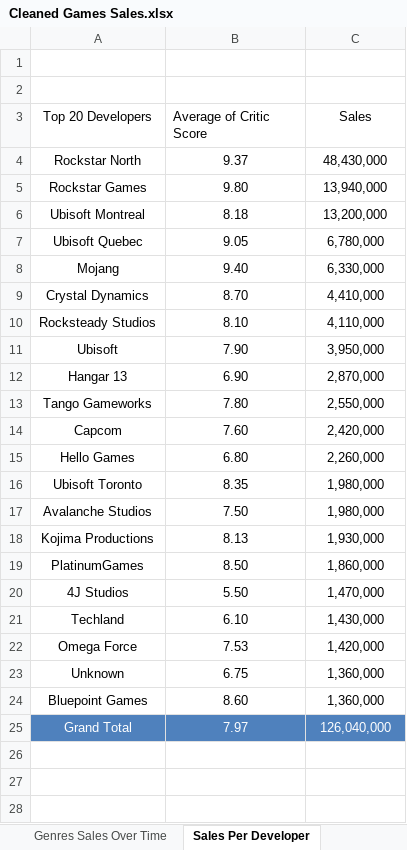
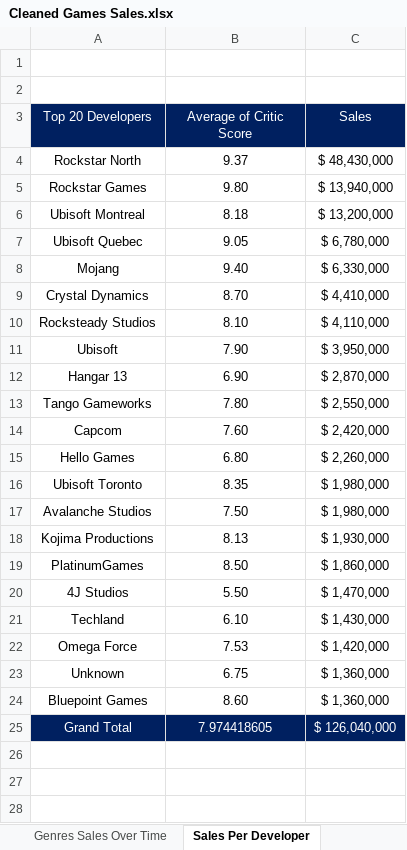
Before and after one commit to Khalil-Zakout/Games-Sales-Analysis, an Excel workbook: Excel Data/Cleaned Games Sales.xlsx, sheet Sales Per Developer, drawn as a sheet; only a part is shown; values as stored, in another font and other column widths than the file's, no borders; charts and pictures and conditional formats not drawn; the diff names each change by its address in the sheet, - before the commit and + after, or states it on an @@ line.

```diff
--- a/Excel Data/Cleaned Games Sales.xlsx (sheet Sales Per Developer)
+++ b/Excel Data/Cleaned Games Sales.xlsx (sheet Sales Per Developer)
@@ A3:C3 fill: none → #002060, text colour: black → #FFFFFF @@
-B3 alignment: left
+B3 alignment: center
-C4 (Sales): 48,430,000
+C4 (Sales): $ 48,430,000
-C5 (Sales): 13,940,000
+C5 (Sales): $ 13,940,000
-C6 (Sales): 13,200,000
+C6 (Sales): $ 13,200,000
-C7 (Sales): 6,780,000
+C7 (Sales): $ 6,780,000
-C8 (Sales): 6,330,000
+C8 (Sales): $ 6,330,000
-C9 (Sales): 4,410,000
+C9 (Sales): $ 4,410,000
-C10 (Sales): 4,110,000
+C10 (Sales): $ 4,110,000
-C11 (Sales): 3,950,000
+C11 (Sales): $ 3,950,000
-C12 (Sales): 2,870,000
+C12 (Sales): $ 2,870,000
-C13 (Sales): 2,550,000
+C13 (Sales): $ 2,550,000
-C14 (Sales): 2,420,000
+C14 (Sales): $ 2,420,000
-C15 (Sales): 2,260,000
+C15 (Sales): $ 2,260,000
-C16:C17 (Sales): 1,980,000
+C16:C17 (Sales): $ 1,980,000
-C18 (Sales): 1,930,000
+C18 (Sales): $ 1,930,000
-C19 (Sales): 1,860,000
+C19 (Sales): $ 1,860,000
-C20 (Sales): 1,470,000
+C20 (Sales): $ 1,470,000
-C21 (Sales): 1,430,000
+C21 (Sales): $ 1,430,000
-C22 (Sales): 1,420,000
+C22 (Sales): $ 1,420,000
-C23:C24 (Sales): 1,360,000
+C23:C24 (Sales): $ 1,360,000
-A25:C25 fill: #4F81BD
+A25:C25 fill: #002060
-B25 (Average of Critic Score): 7.97
+B25 (Average of Critic Score): 7.974418605
-C25 (Sales): 126,040,000
+C25 (Sales): $ 126,040,000
```
Also changed, not shown: sheet Sales Per Genre, sheet Dashboard Pivot Table, sheet Genres Sales Over Time, charts or pictures.
